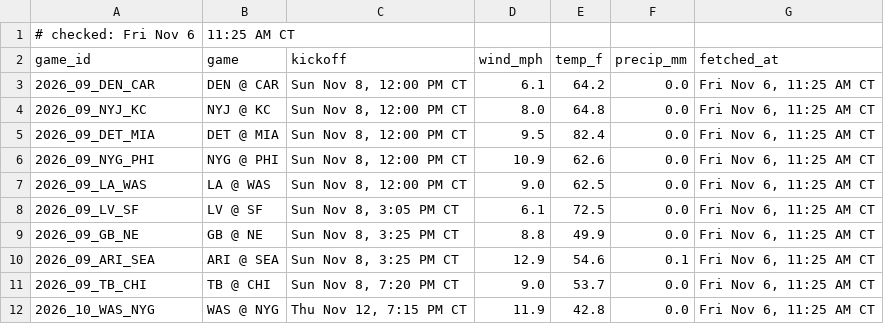
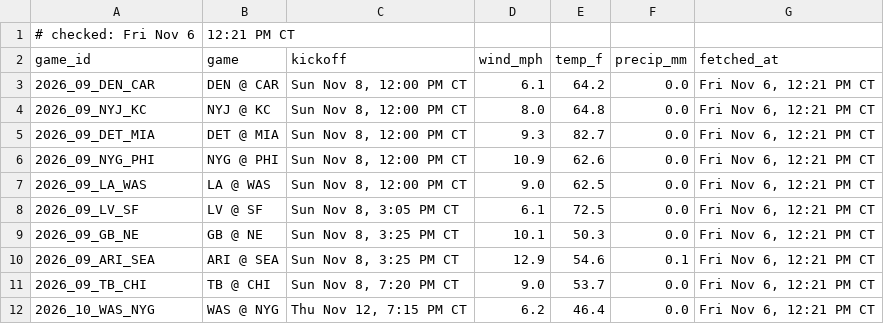
Before and after one commit to Ratboy3/The-Rat-Report, a CSV file: weather.csv, drawn as a sheet.

```diff
--- a/weather.csv
+++ b/weather.csv
@@ -1,12 +1,12 @@
-# checked: Fri Nov 6, 11:25 AM CT
+# checked: Fri Nov 6, 12:21 PM CT
 game_id,game,kickoff,wind_mph,temp_f,precip_mm,fetched_at
-2026_09_DEN_CAR,DEN @ CAR,"Sun Nov 8, 12:00 PM CT",6.1,64.2,0.0,"Fri Nov 6, 11:25 AM CT"
-2026_09_NYJ_KC,NYJ @ KC,"Sun Nov 8, 12:00 PM CT",8.0,64.8,0.0,"Fri Nov 6, 11:25 AM CT"
-2026_09_DET_MIA,DET @ MIA,"Sun Nov 8, 12:00 PM CT",9.5,82.4,0.0,"Fri Nov 6, 11:25 AM CT"
-2026_09_NYG_PHI,NYG @ PHI,"Sun Nov 8, 12:00 PM CT",10.9,62.6,0.0,"Fri Nov 6, 11:25 AM CT"
-2026_09_LA_WAS,LA @ WAS,"Sun Nov 8, 12:00 PM CT",9.0,62.5,0.0,"Fri Nov 6, 11:25 AM CT"
-2026_09_LV_SF,LV @ SF,"Sun Nov 8, 3:05 PM CT",6.1,72.5,0.0,"Fri Nov 6, 11:25 AM CT"
-2026_09_GB_NE,GB @ NE,"Sun Nov 8, 3:25 PM CT",8.8,49.9,0.0,"Fri Nov 6, 11:25 AM CT"
-2026_09_ARI_SEA,ARI @ SEA,"Sun Nov 8, 3:25 PM CT",12.9,54.6,0.1,"Fri Nov 6, 11:25 AM CT"
-2026_09_TB_CHI,TB @ CHI,"Sun Nov 8, 7:20 PM CT",9.0,53.7,0.0,"Fri Nov 6, 11:25 AM CT"
-2026_10_WAS_NYG,WAS @ NYG,"Thu Nov 12, 7:15 PM CT",11.9,42.8,0.0,"Fri Nov 6, 11:25 AM CT"
+2026_09_DEN_CAR,DEN @ CAR,"Sun Nov 8, 12:00 PM CT",6.1,64.2,0.0,"Fri Nov 6, 12:21 PM CT"
+2026_09_NYJ_KC,NYJ @ KC,"Sun Nov 8, 12:00 PM CT",8.0,64.8,0.0,"Fri Nov 6, 12:21 PM CT"
+2026_09_DET_MIA,DET @ MIA,"Sun Nov 8, 12:00 PM CT",9.3,82.7,0.0,"Fri Nov 6, 12:21 PM CT"
+2026_09_NYG_PHI,NYG @ PHI,"Sun Nov 8, 12:00 PM CT",10.9,62.6,0.0,"Fri Nov 6, 12:21 PM CT"
+2026_09_LA_WAS,LA @ WAS,"Sun Nov 8, 12:00 PM CT",9.0,62.5,0.0,"Fri Nov 6, 12:21 PM CT"
+2026_09_LV_SF,LV @ SF,"Sun Nov 8, 3:05 PM CT",6.1,72.5,0.0,"Fri Nov 6, 12:21 PM CT"
+2026_09_GB_NE,GB @ NE,"Sun Nov 8, 3:25 PM CT",10.1,50.3,0.0,"Fri Nov 6, 12:21 PM CT"
+2026_09_ARI_SEA,ARI @ SEA,"Sun Nov 8, 3:25 PM CT",12.9,54.6,0.1,"Fri Nov 6, 12:21 PM CT"
+2026_09_TB_CHI,TB @ CHI,"Sun Nov 8, 7:20 PM CT",9.0,53.7,0.0,"Fri Nov 6, 12:21 PM CT"
+2026_10_WAS_NYG,WAS @ NYG,"Thu Nov 12, 7:15 PM CT",6.2,46.4,0.0,"Fri Nov 6, 12:21 PM CT"
```
